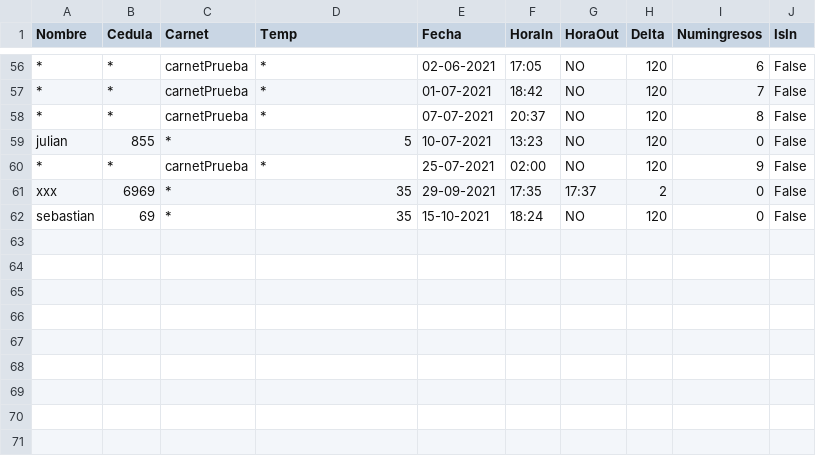
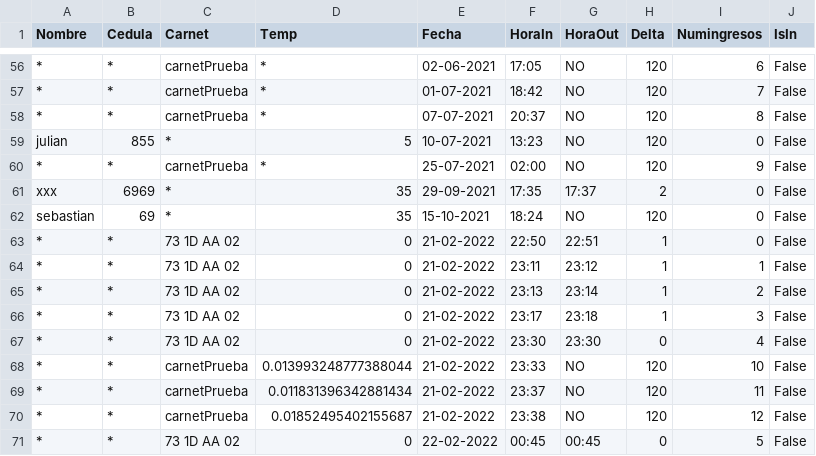
Before and after one commit to julianVelandia/UI_RETEDECON, a CSV file: src/models/data/DB.csv, drawn as a sheet; only a part is shown, gaps mark what is left out.

```diff
--- a/src/models/data/DB.csv
+++ b/src/models/data/DB.csv
@@ -62 +62,10 @@ xxx,6969,*,35,29-09-2021,17:35,17:37,2,0,False
 sebastian,69,*,35,15-10-2021,18:24,NO,120,0,False
+*,*,73 1D AA 02,0,21-02-2022,22:50,22:51,1,0,False
+*,*,73 1D AA 02,0,21-02-2022,23:11,23:12,1,1,False
+*,*,73 1D AA 02,0,21-02-2022,23:13,23:14,1,2,False
+*,*,73 1D AA 02,0,21-02-2022,23:17,23:18,1,3,False
+*,*,73 1D AA 02,0,21-02-2022,23:30,23:30,0,4,False
+*,*,carnetPrueba,0.013993248777388044,21-02-2022,23:33,NO,120,10,False
+*,*,carnetPrueba,0.011831396342881434,21-02-2022,23:37,NO,120,11,False
+*,*,carnetPrueba,0.01852495402155687,21-02-2022,23:38,NO,120,12,False
+*,*,73 1D AA 02,0,22-02-2022,00:45,00:45,0,5,False
```
Also changed, not shown: 9 other files.
